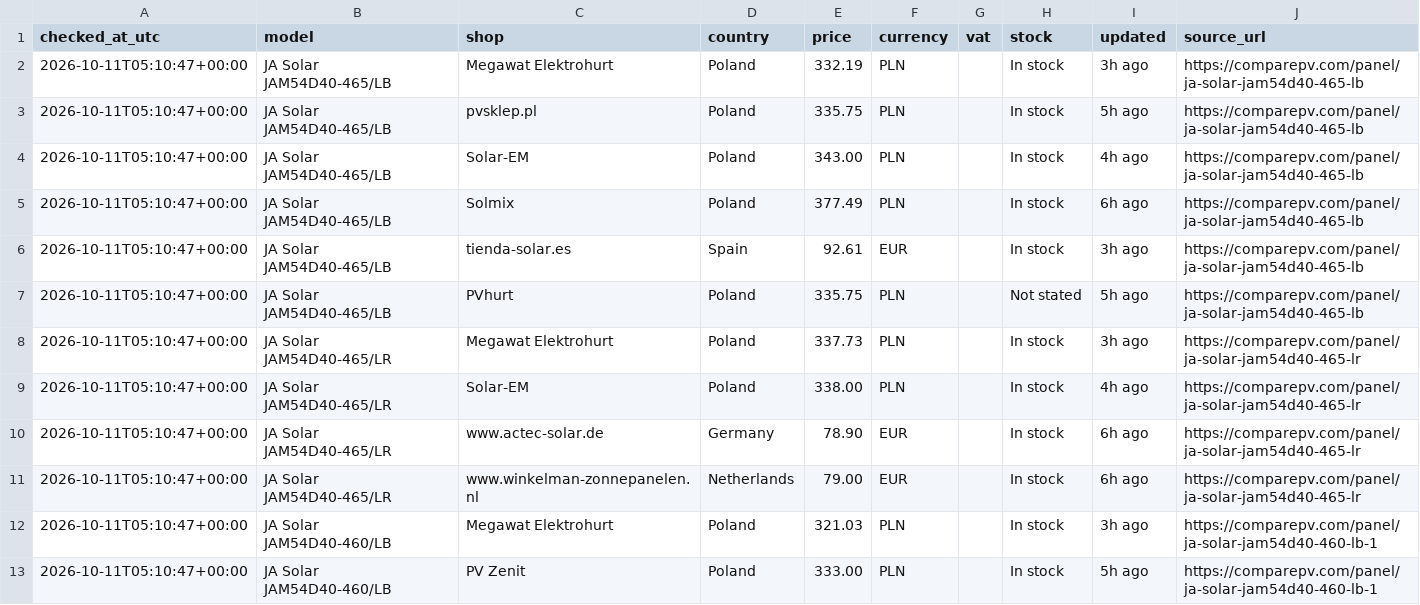
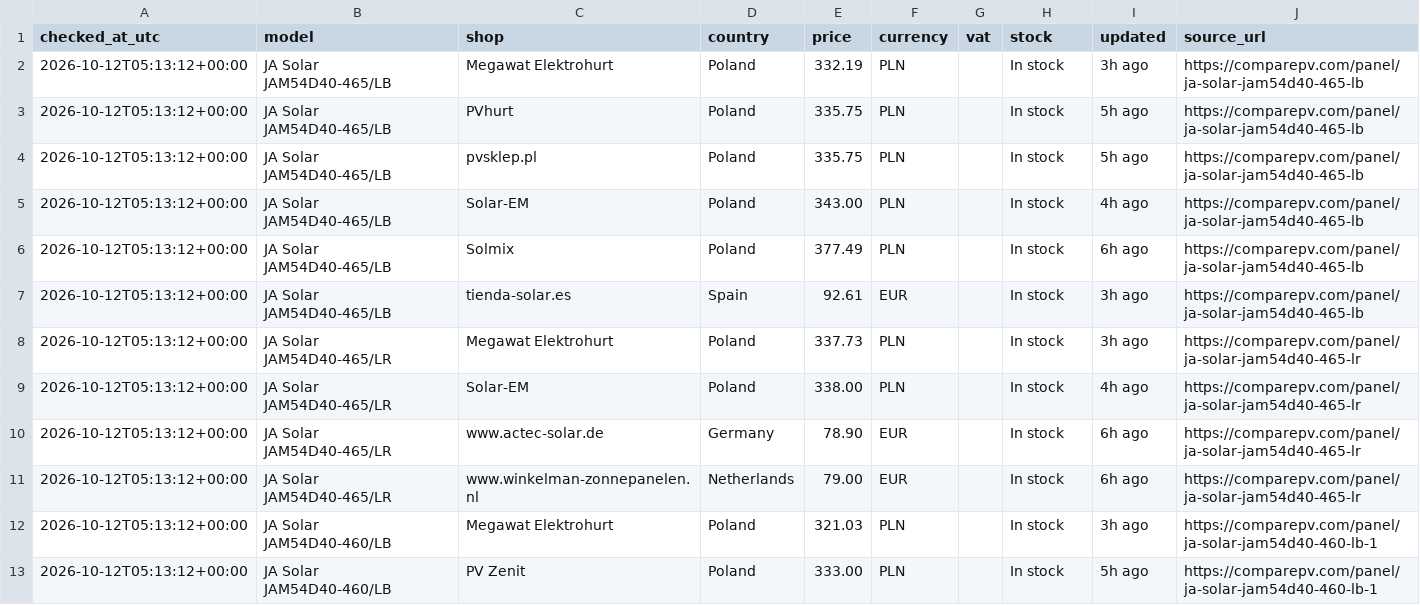
Before and after one commit to blotunga-prog/pv-price-monitor, a CSV file: data/prices.csv, drawn as a sheet; only a part is shown; the diff covers the shown part only.

```diff
--- a/data/prices.csv
+++ b/data/prices.csv
@@ -1,13 +1,13 @@
 checked_at_utc,model,shop,country,price,currency,vat,stock,updated,source_url
-2026-10-11T05:10:47+00:00,JA Solar JAM54D40-465/LB,Megawat Elektrohurt,Poland,332.19,PLN,,In stock,3h ago,https://comparepv.com/panel/ja-solar-jam54d40-465-lb
-2026-10-11T05:10:47+00:00,JA Solar JAM54D40-465/LB,pvsklep.pl,Poland,335.75,PLN,,In stock,5h ago,https://comparepv.com/panel/ja-solar-jam54d40-465-lb
-2026-10-11T05:10:47+00:00,JA Solar JAM54D40-465/LB,Solar-EM,Poland,343.00,PLN,,In stock,4h ago,https://comparepv.com/panel/ja-solar-jam54d40-465-lb
-2026-10-11T05:10:47+00:00,JA Solar JAM54D40-465/LB,Solmix,Poland,377.49,PLN,,In stock,6h ago,https://comparepv.com/panel/ja-solar-jam54d40-465-lb
-2026-10-11T05:10:47+00:00,JA Solar JAM54D40-465/LB,tienda-solar.es,Spain,92.61,EUR,,In stock,3h ago,https://comparepv.com/panel/ja-solar-jam54d40-465-lb
-2026-10-11T05:10:47+00:00,JA Solar JAM54D40-465/LB,PVhurt,Poland,335.75,PLN,,Not stated,5h ago,https://comparepv.com/panel/ja-solar-jam54d40-465-lb
-2026-10-11T05:10:47+00:00,JA Solar JAM54D40-465/LR,Megawat Elektrohurt,Poland,337.73,PLN,,In stock,3h ago,https://comparepv.com/panel/ja-solar-jam54d40-465-lr
-2026-10-11T05:10:47+00:00,JA Solar JAM54D40-465/LR,Solar-EM,Poland,338.00,PLN,,In stock,4h ago,https://comparepv.com/panel/ja-solar-jam54d40-465-lr
-2026-10-11T05:10:47+00:00,JA Solar JAM54D40-465/LR,www.actec-solar.de,Germany,78.90,EUR,,In stock,6h ago,https://comparepv.com/panel/ja-solar-jam54d40-465-lr
-2026-10-11T05:10:47+00:00,JA Solar JAM54D40-465/LR,www.winkelman-zonnepanelen.nl,Netherlands,79.00,EUR,,In stock,6h ago,https://comparepv.com/panel/ja-solar-jam54d40-465-lr
-2026-10-11T05:10:47+00:00,JA Solar JAM54D40-460/LB,Megawat Elektrohurt,Poland,321.03,PLN,,In stock,3h ago,https://comparepv.com/panel/ja-solar-jam54d40-460-lb-1
-2026-10-11T05:10:47+00:00,JA Solar JAM54D40-460/LB,PV Zenit,Poland,333.00,PLN,,In stock,5h ago,https://comparepv.com/panel/ja-solar-jam54d40-460-lb-1
+2026-10-12T05:13:12+00:00,JA Solar JAM54D40-465/LB,Megawat Elektrohurt,Poland,332.19,PLN,,In stock,3h ago,https://comparepv.com/panel/ja-solar-jam54d40-465-lb
+2026-10-12T05:13:12+00:00,JA Solar JAM54D40-465/LB,PVhurt,Poland,335.75,PLN,,In stock,5h ago,https://comparepv.com/panel/ja-solar-jam54d40-465-lb
+2026-10-12T05:13:12+00:00,JA Solar JAM54D40-465/LB,pvsklep.pl,Poland,335.75,PLN,,In stock,5h ago,https://comparepv.com/panel/ja-solar-jam54d40-465-lb
+2026-10-12T05:13:12+00:00,JA Solar JAM54D40-465/LB,Solar-EM,Poland,343.00,PLN,,In stock,4h ago,https://comparepv.com/panel/ja-solar-jam54d40-465-lb
+2026-10-12T05:13:12+00:00,JA Solar JAM54D40-465/LB,Solmix,Poland,377.49,PLN,,In stock,6h ago,https://comparepv.com/panel/ja-solar-jam54d40-465-lb
+2026-10-12T05:13:12+00:00,JA Solar JAM54D40-465/LB,tienda-solar.es,Spain,92.61,EUR,,In stock,3h ago,https://comparepv.com/panel/ja-solar-jam54d40-465-lb
+2026-10-12T05:13:12+00:00,JA Solar JAM54D40-465/LR,Megawat Elektrohurt,Poland,337.73,PLN,,In stock,3h ago,https://comparepv.com/panel/ja-solar-jam54d40-465-lr
+2026-10-12T05:13:12+00:00,JA Solar JAM54D40-465/LR,Solar-EM,Poland,338.00,PLN,,In stock,4h ago,https://comparepv.com/panel/ja-solar-jam54d40-465-lr
+2026-10-12T05:13:12+00:00,JA Solar JAM54D40-465/LR,www.actec-solar.de,Germany,78.90,EUR,,In stock,6h ago,https://comparepv.com/panel/ja-solar-jam54d40-465-lr
+2026-10-12T05:13:12+00:00,JA Solar JAM54D40-465/LR,www.winkelman-zonnepanelen.nl,Netherlands,79.00,EUR,,In stock,6h ago,https://comparepv.com/panel/ja-solar-jam54d40-465-lr
+2026-10-12T05:13:12+00:00,JA Solar JAM54D40-460/LB,Megawat Elektrohurt,Poland,321.03,PLN,,In stock,3h ago,https://comparepv.com/panel/ja-solar-jam54d40-460-lb-1
+2026-10-12T05:13:12+00:00,JA Solar JAM54D40-460/LB,PV Zenit,Poland,333.00,PLN,,In stock,5h ago,https://comparepv.com/panel/ja-solar-jam54d40-460-lb-1
```
Also changed, not shown: 1 added row, 1 removed row and 10 edited cells elsewhere in this file.
